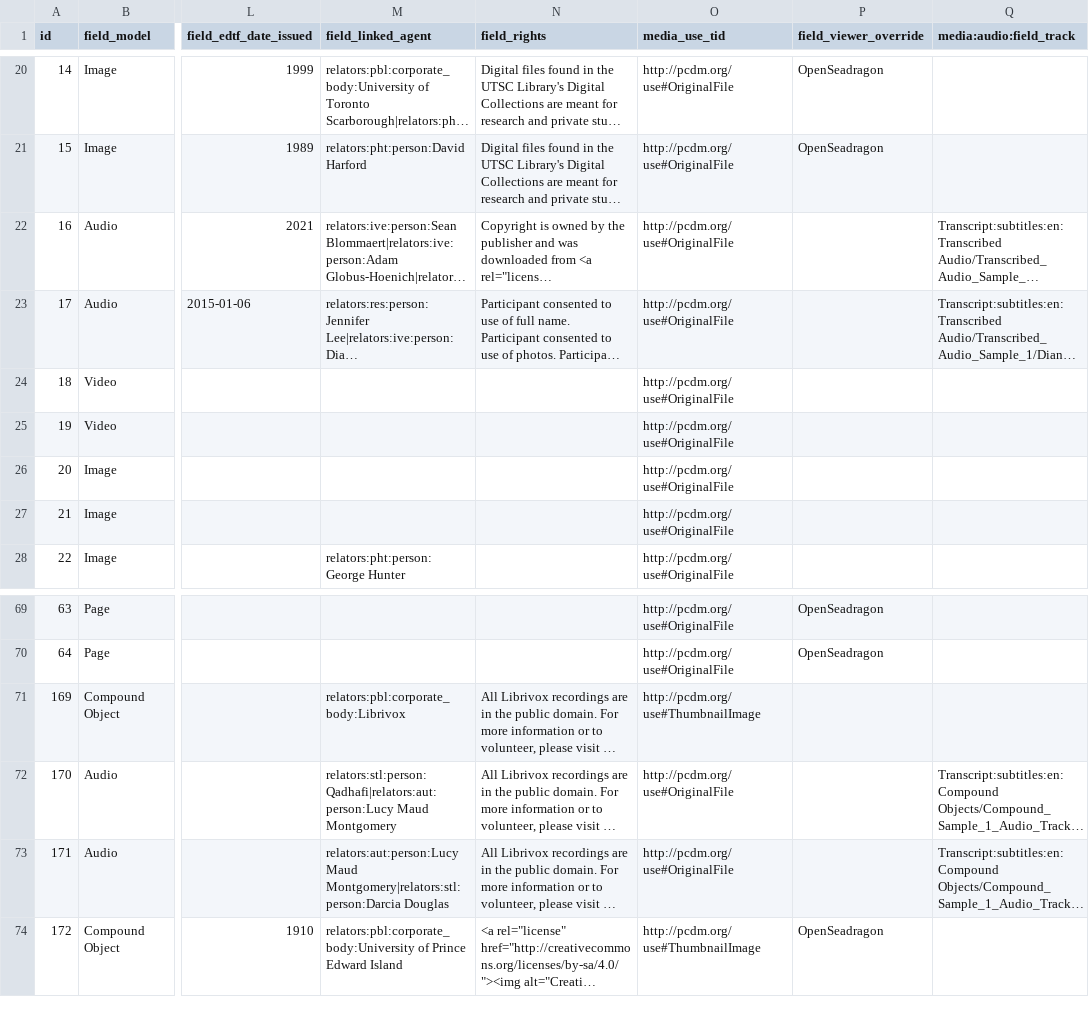
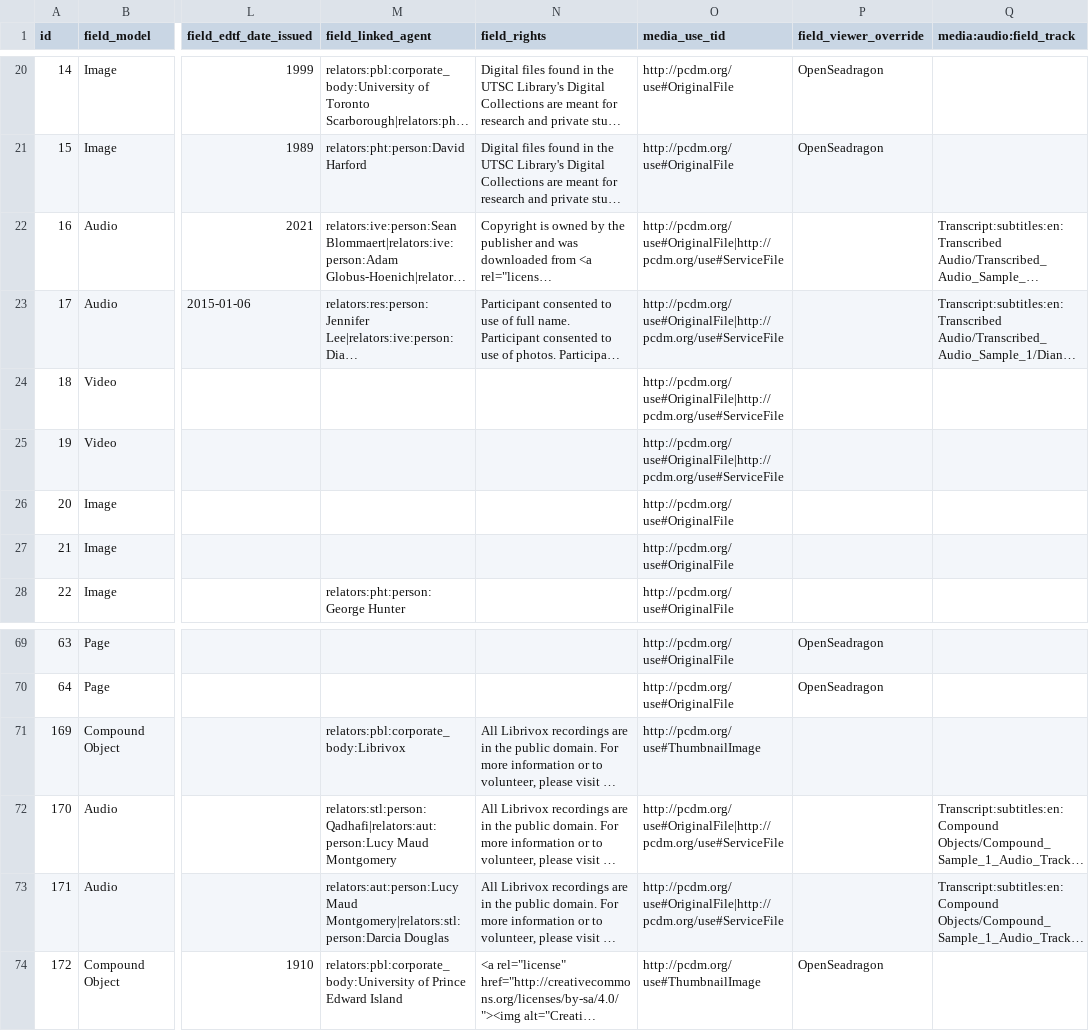
Before and after one commit to alxp/islandora_demo_objects, a CSV file: create_islandora_objects.csv, drawn as a sheet; only a part is shown, gaps mark what is left out; long unchanged cells end in …; the diff names each change by its address in the sheet, - before the commit and + after, or states it on an @@ line.

Commit message:
Add Service File to the rows with tracks.
Co-authored-by: Rosie <lefaive@gmail.com>

```diff
--- a/create_islandora_objects.csv
+++ b/create_islandora_objects.csv
-O22:O25 (media_use_tid): http://pcdm.org/use#OriginalFile
+O22:O25 (media_use_tid): http://pcdm.org/use#OriginalFile|http://pcdm.org/use#ServiceFile
-O72:O73 (media_use_tid): http://pcdm.org/use#OriginalFile
+O72:O73 (media_use_tid): http://pcdm.org/use#OriginalFile|http://pcdm.org/use#ServiceFile
```
